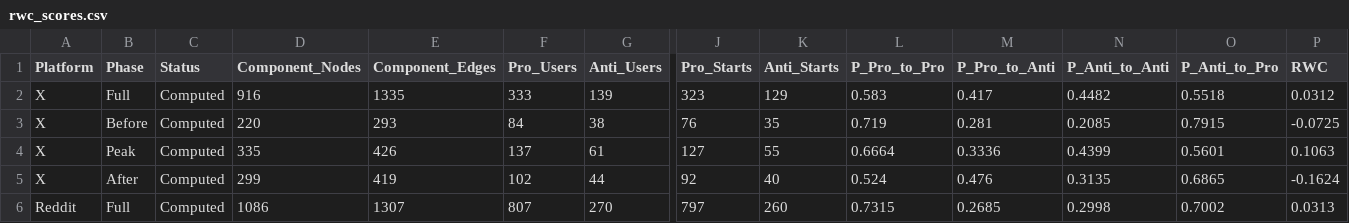
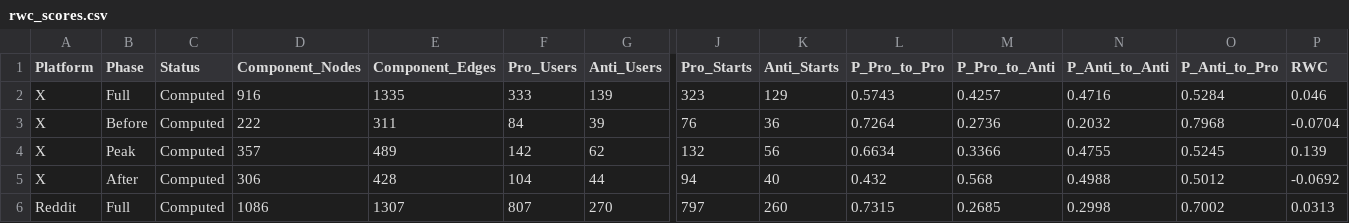
Before and after one commit to AnishChoudhary01/cjp_discourse_analysis, a CSV file: output/10_random_walk_controversy/rwc_scores.csv, drawn as a sheet; only a part is shown, gaps mark what is left out; the diff names each change by its address in the sheet, - before the commit and + after, or states it on an @@ line.

```diff
--- a/output/10_random_walk_controversy/rwc_scores.csv
+++ b/output/10_random_walk_controversy/rwc_scores.csv
-L2 (P_Pro_to_Pro): 0.583
+L2 (P_Pro_to_Pro): 0.5743
-M2 (P_Pro_to_Anti): 0.417
+M2 (P_Pro_to_Anti): 0.4257
-N2 (P_Anti_to_Anti): 0.4482
+N2 (P_Anti_to_Anti): 0.4716
-O2 (P_Anti_to_Pro): 0.5518
+O2 (P_Anti_to_Pro): 0.5284
-P2 (RWC): 0.0312
+P2 (RWC): 0.046
-D3 (Component_Nodes): 220
+D3 (Component_Nodes): 222
-E3 (Component_Edges): 293
+E3 (Component_Edges): 311
-G3 (Anti_Users): 38
+G3 (Anti_Users): 39
-K3 (Anti_Starts): 35
+K3 (Anti_Starts): 36
-L3 (P_Pro_to_Pro): 0.719
+L3 (P_Pro_to_Pro): 0.7264
-M3 (P_Pro_to_Anti): 0.281
+M3 (P_Pro_to_Anti): 0.2736
-N3 (P_Anti_to_Anti): 0.2085
+N3 (P_Anti_to_Anti): 0.2032
-O3 (P_Anti_to_Pro): 0.7915
+O3 (P_Anti_to_Pro): 0.7968
-P3 (RWC): -0.0725
+P3 (RWC): -0.0704
-D4 (Component_Nodes): 335
+D4 (Component_Nodes): 357
-E4 (Component_Edges): 426
+E4 (Component_Edges): 489
-F4 (Pro_Users): 137
+F4 (Pro_Users): 142
-G4 (Anti_Users): 61
+G4 (Anti_Users): 62
-J4 (Pro_Starts): 127
+J4 (Pro_Starts): 132
-K4 (Anti_Starts): 55
+K4 (Anti_Starts): 56
-L4 (P_Pro_to_Pro): 0.6664
+L4 (P_Pro_to_Pro): 0.6634
-M4 (P_Pro_to_Anti): 0.3336
+M4 (P_Pro_to_Anti): 0.3366
-N4 (P_Anti_to_Anti): 0.4399
+N4 (P_Anti_to_Anti): 0.4755
-O4 (P_Anti_to_Pro): 0.5601
+O4 (P_Anti_to_Pro): 0.5245
-P4 (RWC): 0.1063
+P4 (RWC): 0.139
-D5 (Component_Nodes): 299
+D5 (Component_Nodes): 306
-E5 (Component_Edges): 419
+E5 (Component_Edges): 428
-F5 (Pro_Users): 102
+F5 (Pro_Users): 104
-J5 (Pro_Starts): 92
+J5 (Pro_Starts): 94
-L5 (P_Pro_to_Pro): 0.524
+L5 (P_Pro_to_Pro): 0.432
-M5 (P_Pro_to_Anti): 0.476
+M5 (P_Pro_to_Anti): 0.568
-N5 (P_Anti_to_Anti): 0.3135
+N5 (P_Anti_to_Anti): 0.4988
-O5 (P_Anti_to_Pro): 0.6865
+O5 (P_Anti_to_Pro): 0.5012
-P5 (RWC): -0.1624
+P5 (RWC): -0.0692
```
Also changed, not shown: output/03_network_analysis/x/x_edges.csv, output/05_sentiment_analysis/x/x_community_sentiment_summary.csv, 18 other files.
